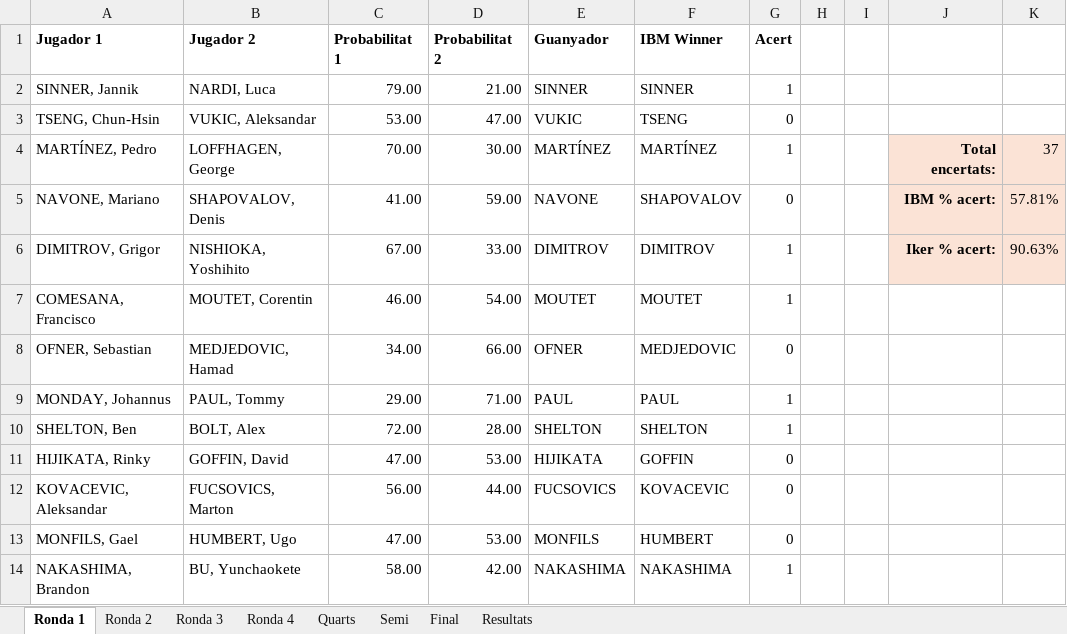
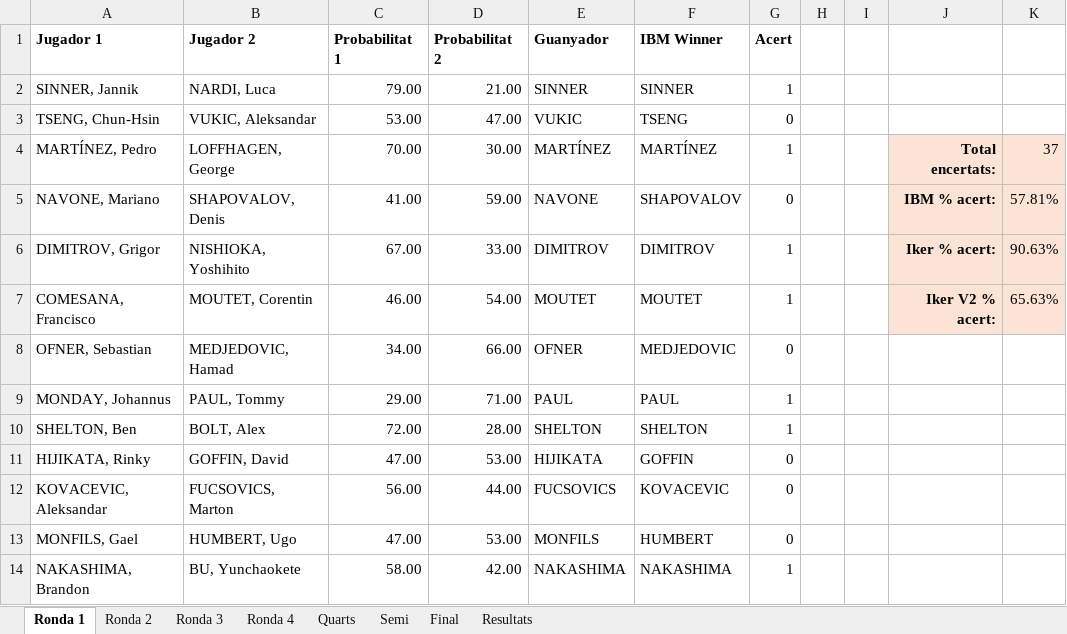
Before and after one commit to ikerUdG/Me-vs.-IBM, an Excel workbook: ResultatWimbeldon.xlsx, sheet Ronda 1, drawn as a sheet; only a part is shown; values as stored, in another font and other column widths than the file's, no borders; conditional formats not drawn; the diff names each change by its address in the sheet, - before the commit and + after, or states it on an @@ line.

```diff
--- a/ResultatWimbeldon.xlsx (sheet Ronda 1)
+++ b/ResultatWimbeldon.xlsx (sheet Ronda 1)
-J7: (empty)
+J7: Iker V2 % acert:
-J7:K7 fill: none
+J7:K7 fill: #FBE3D6
-K7: (empty)
+K7: 65.63%
```
Also changed, not shown: sheet Resultats, sheet Ronda 4, sheet Ronda 3, sheet Ronda 2, sheet Final, sheet Semi, 1 more sheet.
